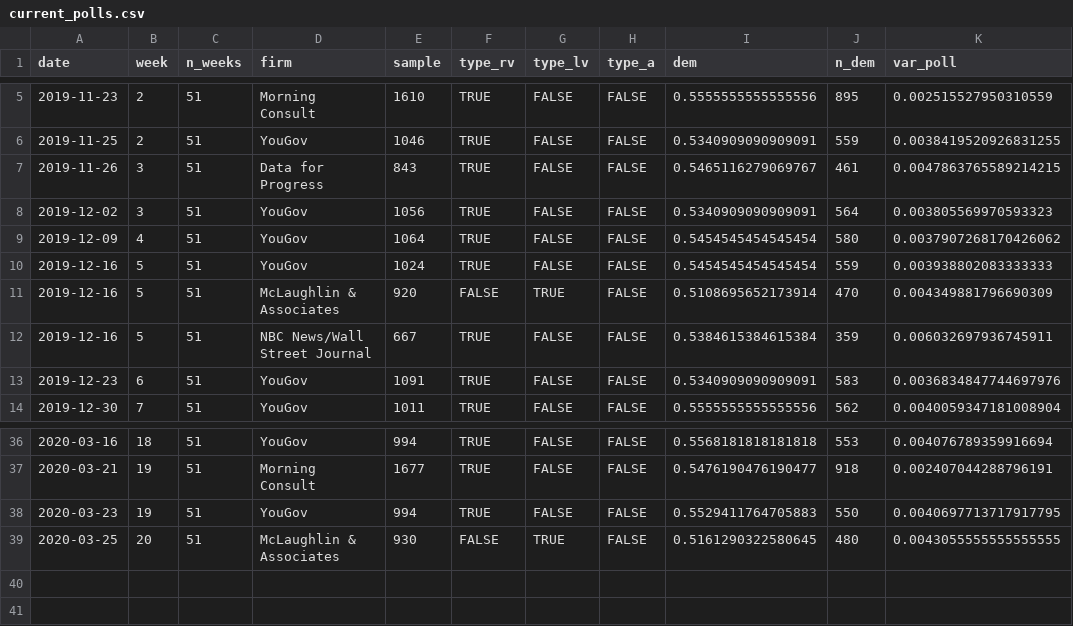
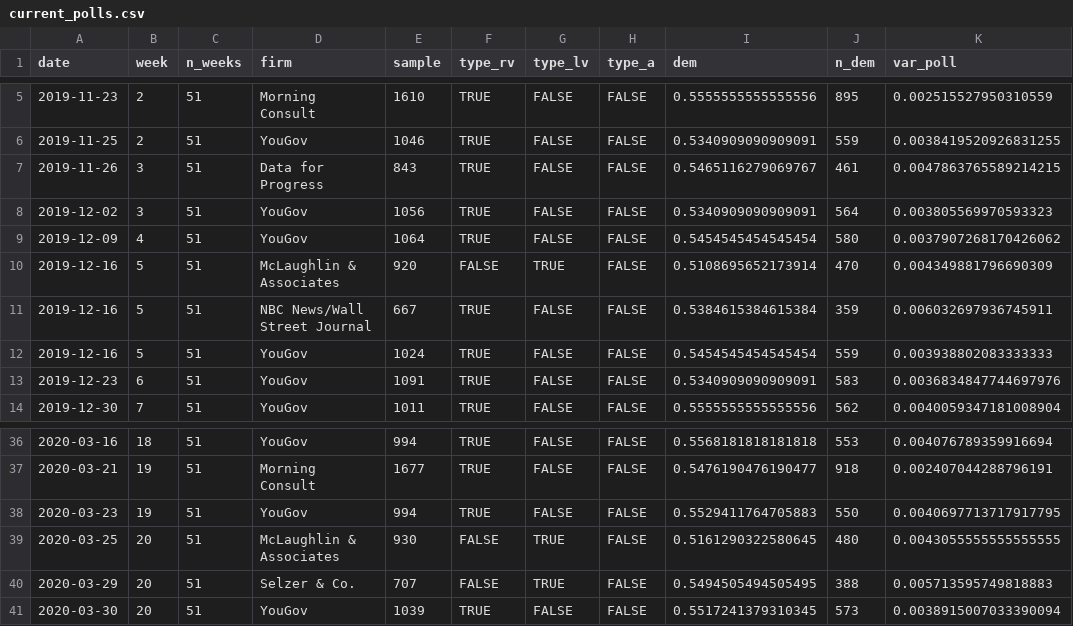
Before and after one commit to CoryMcCartan/us-house-20, a CSV file: data/current_polls.csv, drawn as a sheet; only a part is shown, gaps mark what is left out.

```diff
--- a/data/current_polls.csv
+++ b/data/current_polls.csv
@@ -9,5 +9,5 @@ date,week,n_weeks,firm,sample,type_rv,type_lv,type_a,dem,n_dem,var_poll
 2019-12-09,4,51,YouGov,1064,TRUE,FALSE,FALSE,0.5454545454545454,580,0.0037907268170426062
-2019-12-16,5,51,YouGov,1024,TRUE,FALSE,FALSE,0.5454545454545454,559,0.003938802083333333
 2019-12-16,5,51,McLaughlin & Associates,920,FALSE,TRUE,FALSE,0.5108695652173914,470,0.004349881796690309
 2019-12-16,5,51,NBC News/Wall Street Journal,667,TRUE,FALSE,FALSE,0.5384615384615384,359,0.006032697936745911
+2019-12-16,5,51,YouGov,1024,TRUE,FALSE,FALSE,0.5454545454545454,559,0.003938802083333333
 2019-12-23,6,51,YouGov,1091,TRUE,FALSE,FALSE,0.5340909090909091,583,0.0036834847744697976
@@ -39 +39,3 @@ date,week,n_weeks,firm,sample,type_rv,type_lv,type_a,dem,n_dem,var_poll
 2020-03-25,20,51,McLaughlin & Associates,930,FALSE,TRUE,FALSE,0.5161290322580645,480,0.0043055555555555555
+2020-03-29,20,51,Selzer & Co.,707,FALSE,TRUE,FALSE,0.5494505494505495,388,0.005713595749818883
+2020-03-30,20,51,YouGov,1039,TRUE,FALSE,FALSE,0.5517241379310345,573,0.0038915007033390094
```
Also changed, not shown: docs/history.csv, docs/polls.csv, 2 other files.
